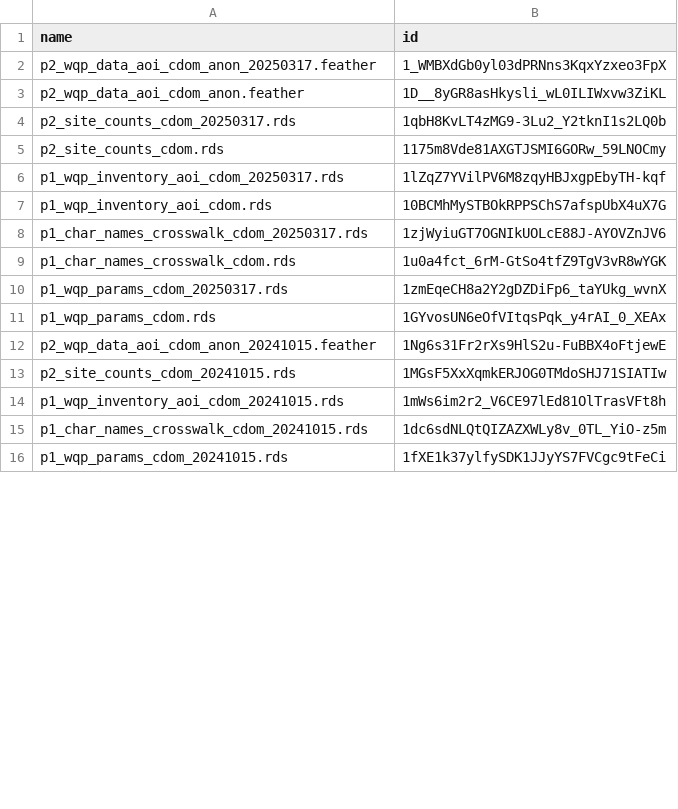
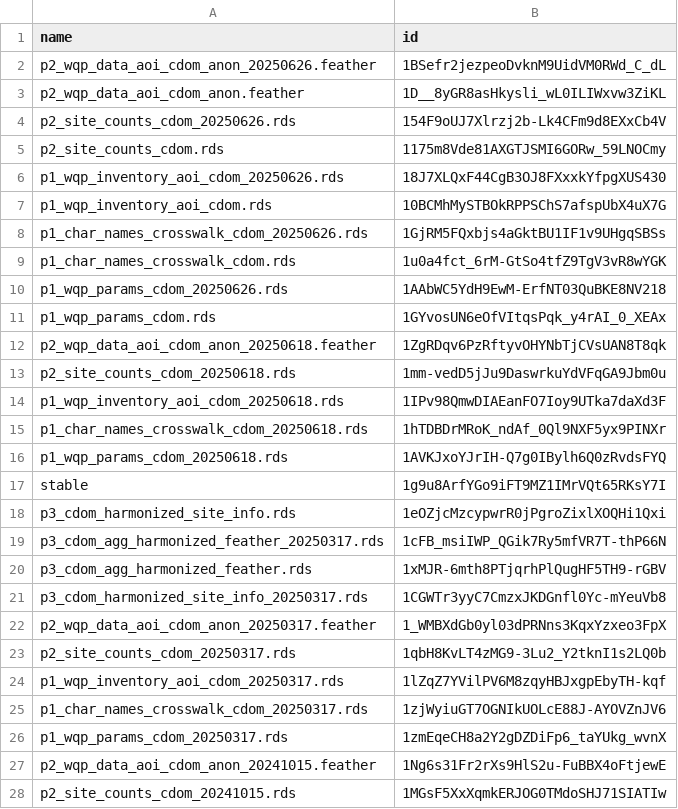
Before and after one commit to mbrousil/AquaMatch_download_WQP, a CSV file: 2_download/out/cdom_drive_ids.csv, drawn as a sheet; only a part is shown; the shorter side is filled out with more unchanged rows; the diff names each change by its address in the sheet, - before the commit and + after, or states it on an @@ line.

Commit message:
Pulled CDOM

```diff
--- a/2_download/out/cdom_drive_ids.csv
+++ b/2_download/out/cdom_drive_ids.csv
+row 2: p2_wqp_data_aoi_cdom_anon_20250626.feather | 1BSefr2jezpeoDvknM9UidVM0RWd_C_dL
+row 4: p2_site_counts_cdom_20250626.rds | 154F9oUJ7Xlrzj2b-Lk4CFm9d8EXxCb4V
+row 6: p1_wqp_inventory_aoi_cdom_20250626.rds | 18J7XLQxF44CgB3OJ8FXxxkYfpgXUS430
+row 8: p1_char_names_crosswalk_cdom_20250626.rds | 1GjRM5FQxbjs4aGktBU1IF1v9UHgqSBSs
+row 10: p1_wqp_params_cdom_20250626.rds | 1AAbWC5YdH9EwM-ErfNT03QuBKE8NV218
+row 12: p2_wqp_data_aoi_cdom_anon_20250618.feather | 1ZgRDqv6PzRftyvOHYNbTjCVsUAN8T8qk
+row 13: p2_site_counts_cdom_20250618.rds | 1mm-vedD5jJu9DaswrkuYdVFqGA9Jbm0u
+row 14: p1_wqp_inventory_aoi_cdom_20250618.rds | 1IPv98QmwDIAEanFO7Ioy9UTka7daXd3F
+row 15: p1_char_names_crosswalk_cdom_20250618.rds | 1hTDBDrMRoK_ndAf_0Ql9NXF5yx9PINXr
+row 16: p1_wqp_params_cdom_20250618.rds | 1AVKJxoYJrIH-Q7g0IBylh6Q0zRvdsFYQ
+row 18: p3_cdom_harmonized_site_info.rds | 1eOZjcMzcypwrR0jPgroZixlXOQHi1Qxi
+row 19: p3_cdom_agg_harmonized_feather_20250317.rds | 1cFB_msiIWP_QGik7Ry5mfVR7T-thP66N
+row 20: p3_cdom_agg_harmonized_feather.rds | 1xMJR-6mth8PTjqrhPlQugHF5TH9-rGBV
+row 21: p3_cdom_harmonized_site_info_20250317.rds | 1CGWTr3yyC7CmzxJKDGnfl0Yc-mYeuVb8
```
Also changed, not shown: 4 other files.
